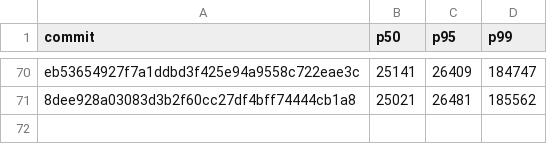
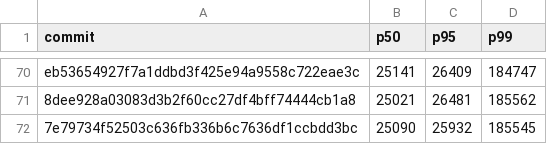
Before and after one commit to nanvix/nanvix, a CSV file: data/windows-baremetal/nanvix_bench_cold_start_standalone_microvm_X64.csv, drawn as a sheet; only a part is shown, gaps mark what is left out; the diff names each change by its address in the sheet, - before the commit and + after, or states it on an @@ line.

```diff
--- a/data/windows-baremetal/nanvix_bench_cold_start_standalone_microvm_X64.csv
+++ b/data/windows-baremetal/nanvix_bench_cold_start_standalone_microvm_X64.csv
+row 72: 7e79734f52503c636fb336b6c7636df1ccbdd3bc | 25090 | 25932 | 185545
```
Also changed, not shown: data/windows-baremetal/nanvix_bench_snapshot_restore_standalone_microvm_X64.csv, data/windows-baremetal/nanvix_bench_vfs_bench_standalone_microvm_X64.csv, 5 other files.
